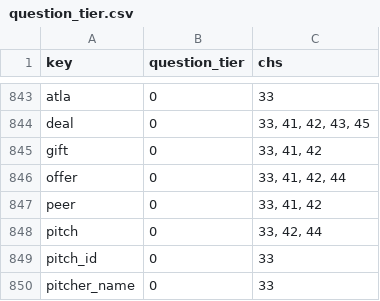
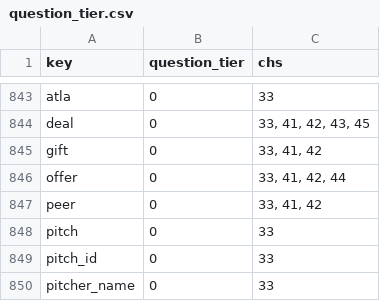
Before and after one commit to jschalk/keg, a CSV file: src/ch99_glossary/derived/question_tier.csv, drawn as a sheet; only a part is shown, gaps mark what is left out.

```diff
--- a/src/ch99_glossary/derived/question_tier.csv
+++ b/src/ch99_glossary/derived/question_tier.csv
@@ -847,3 +847,3 @@ offer,0,"33, 41, 42, 44"
 peer,0,"33, 41, 42"
-pitch,0,"33, 42, 44"
+pitch,0,33
 pitch_id,0,33
```
Also changed, not shown: 1 other file.
